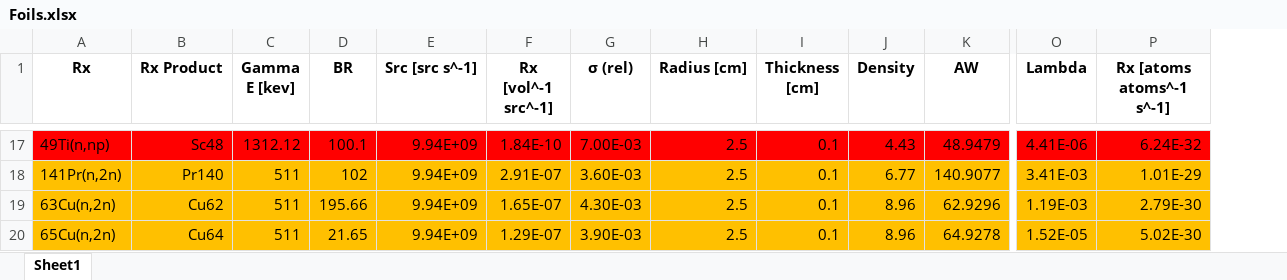
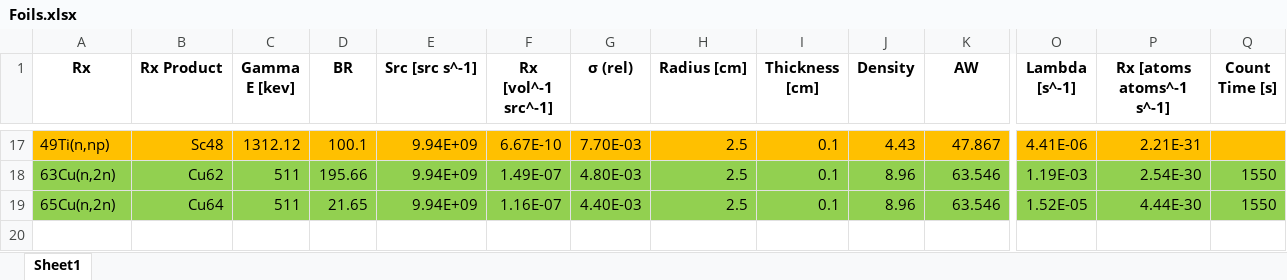
Before and after one commit to 2lambda123/88_Data, an Excel workbook: Simulated/88Inch_Activation/88_Vault_ETA_IRDFF/Foils.xlsx, sheet Sheet1, drawn as a sheet; only a part is shown, gaps mark what is left out; values as stored, in another font and other column widths than the file's, no borders; removed rows and columns are numbered as before the commit, all else as after; rows hold the shown columns only; the diff covers the shown part only; the diff names each change by its address in the sheet, - before the commit and + after, or states it on an @@ line.

```diff
--- a/Simulated/88Inch_Activation/88_Vault_ETA_IRDFF/Foils.xlsx (sheet Sheet1)
+++ b/Simulated/88Inch_Activation/88_Vault_ETA_IRDFF/Foils.xlsx (sheet Sheet1)
+column Q (Count Time [s]), rows 18-19: 1550 | 1550
-O1: Lambda
+O1: Lambda [s^-1]
-A17:P17 fill: #FF0000
+A17:P17 fill: #FFC000
-F17 (Rx [vol^-1 src^-1]): 1.84E-10
+F17 (Rx [vol^-1 src^-1]): 6.67E-10
-G17 (σ (rel)): 7.00E-03
+G17 (σ (rel)): 7.70E-03
-K17 (AW): 48.9479
+K17 (AW): 47.867
-P17 (Rx [atoms atoms^-1 s^-1]): 6.24E-32
+P17 (Rx [atoms atoms^-1 s^-1]): 2.21E-31
-row 18: 141Pr(n,2n) | Pr140 | 511 | 102 | 9.94E+09 | 2.91E-07 | 3.60E-03 | 2.5 | 0.1 | 6.77 | 140.9077 | 3.41E-03 | 1.01E-29
-A18:P19 fill: #FFC000
+A18:P19 fill: #92D050
-F18 (Rx [vol^-1 src^-1]): 1.65E-07
+F18 (Rx [vol^-1 src^-1]): 1.49E-07
-G18 (σ (rel)): 4.30E-03
+G18 (σ (rel)): 4.80E-03
-K18 (AW): 62.9296
+K18 (AW): 63.546
-P18 (Rx [atoms atoms^-1 s^-1]): 2.79E-30
+P18 (Rx [atoms atoms^-1 s^-1]): 2.54E-30
-F19 (Rx [vol^-1 src^-1]): 1.29E-07
+F19 (Rx [vol^-1 src^-1]): 1.16E-07
-G19 (σ (rel)): 3.90E-03
+G19 (σ (rel)): 4.40E-03
-K19 (AW): 64.9278
+K19 (AW): 63.546
-P19 (Rx [atoms atoms^-1 s^-1]): 5.02E-30
+P19 (Rx [atoms atoms^-1 s^-1]): 4.44E-30
```
Also changed, not shown: 3 added rows, 3 removed rows, 54 edited cells and cell formats elsewhere in this sheet, formulas that keep their value, Simulated/88Inch_Activation/88_Vault/Foils.xlsx, Simulated/88Inch_Activation/88_Vault/MCNPModeledSpectra.xlsx, 26 other files.
